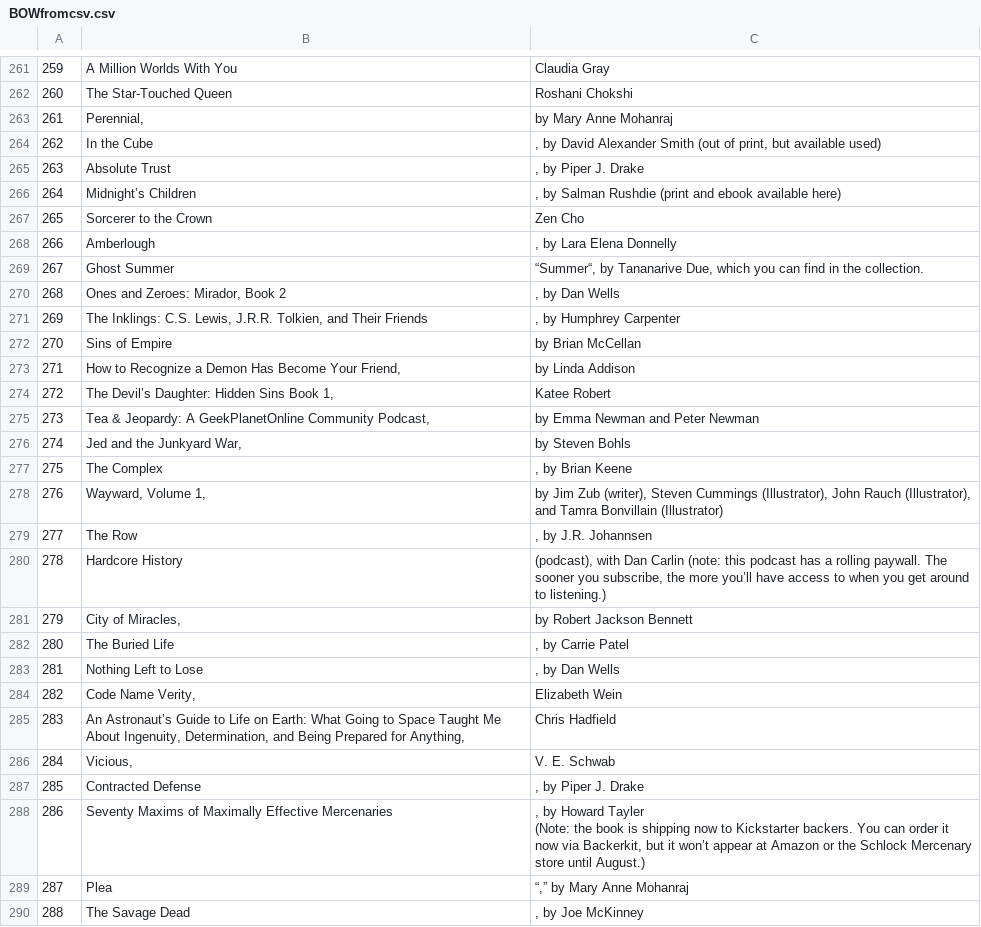
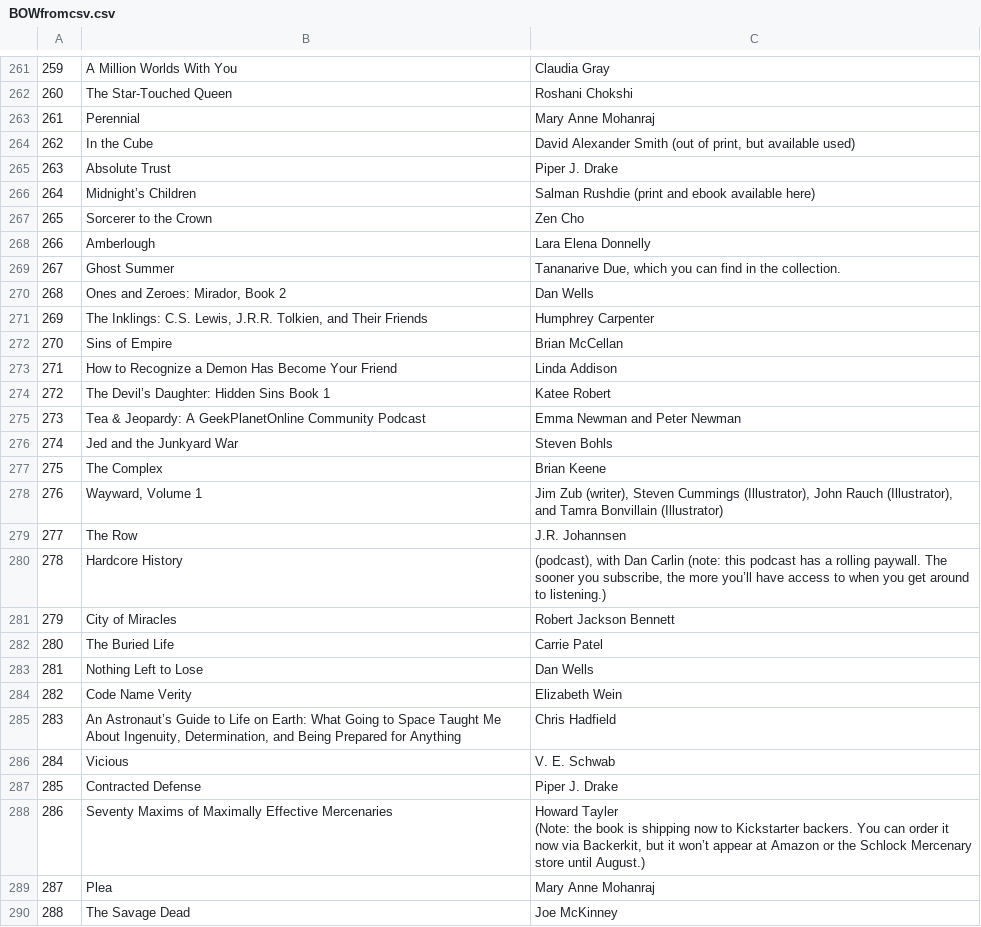
Before and after one commit to mclaire19/botw-scraping, a CSV file: BOWfromcsv.csv, drawn as a sheet; only a part is shown, gaps mark what is left out; the diff covers the shown part only; the diff names each change by its address in the sheet, - before the commit and + after, or states it on an @@ line.

```diff
--- a/BOWfromcsv.csv
+++ b/BOWfromcsv.csv
-B263: Perennial,
+B263: Perennial
-C263: by Mary Anne Mohanraj
+C263: Mary Anne Mohanraj
-C264: , by David Alexander…
+C264: David Alexander…
-C265: , by Piper J. Drake
+C265: Piper J. Drake
-C266: , by Salman Rushdie…
+C266: Salman Rushdie…
-C268: , by Lara Elena Donnelly
+C268: Lara Elena Donnelly
-C269: “Summer“, by Tananarive Due,…
+C269: Tananarive Due,…
-C270: , by Dan Wells
+C270: Dan Wells
-C271: , by Humphrey Carpenter
+C271: Humphrey Carpenter
-C272: by Brian McCellan
+C272: Brian McCellan
-B273: …Become Your Friend,
+B273: …Become Your Friend
-C273: by Linda Addison
+C273: Linda Addison
-B274: The Devil’s Daughter: Hidden Sins Book 1,
+B274: The Devil’s Daughter: Hidden Sins Book 1
-B275: …GeekPlanetOnline Community Podcast,
+B275: …GeekPlanetOnline Community Podcast
-C275: by Emma Newman and Peter Newman
+C275: Emma Newman and Peter Newman
-B276: Jed and the Junkyard War,
+B276: Jed and the Junkyard War
-C276: by Steven Bohls
+C276: Steven Bohls
-C277: , by Brian Keene
+C277: Brian Keene
-B278: Wayward, Volume 1,
+B278: Wayward, Volume 1
-C278: by Jim Zub…
+C278: Jim Zub…
-C279: , by J.R. Johannsen
+C279: J.R. Johannsen
-B281: City of Miracles,
+B281: City of Miracles
-C281: by Robert Jackson Bennett
+C281: Robert Jackson Bennett
-C282: , by Carrie Patel
+C282: Carrie Patel
-C283: , by Dan Wells
+C283: Dan Wells
-B284: Code Name Verity,
+B284: Code Name Verity
-B285: …Prepared for Anything,
+B285: …Prepared for Anything
-B286: Vicious,
+B286: Vicious
-C287: , by Piper J. Drake
+C287: Piper J. Drake
-C288: , by Howard Tayler…
+C288: Howard Tayler…
-C289: “,” by Mary Anne Mohanraj
+C289: Mary Anne Mohanraj
-C290: , by Joe McKinney
+C290: Joe McKinney
```
Also changed, not shown: 102 edited cells elsewhere in this file, BOWfromdict.csv, 3 other files.
